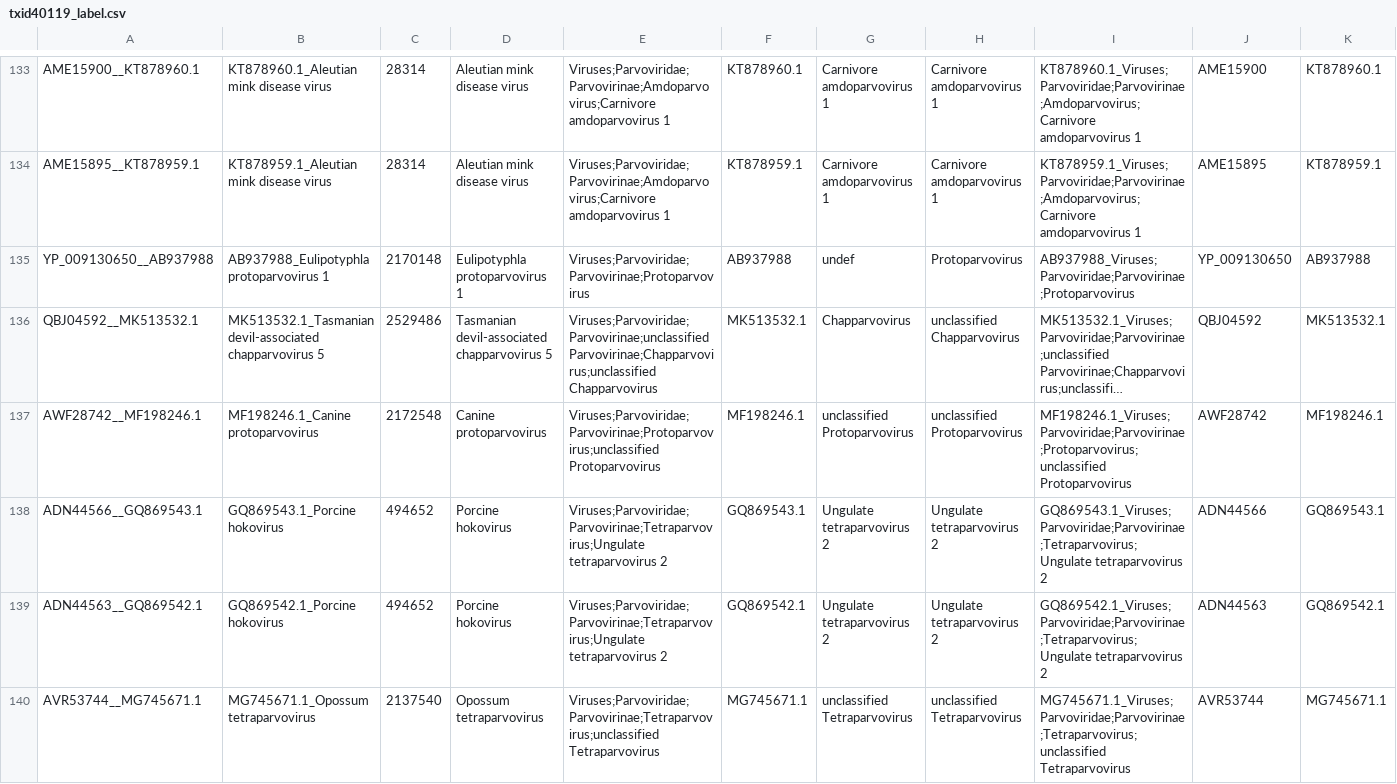
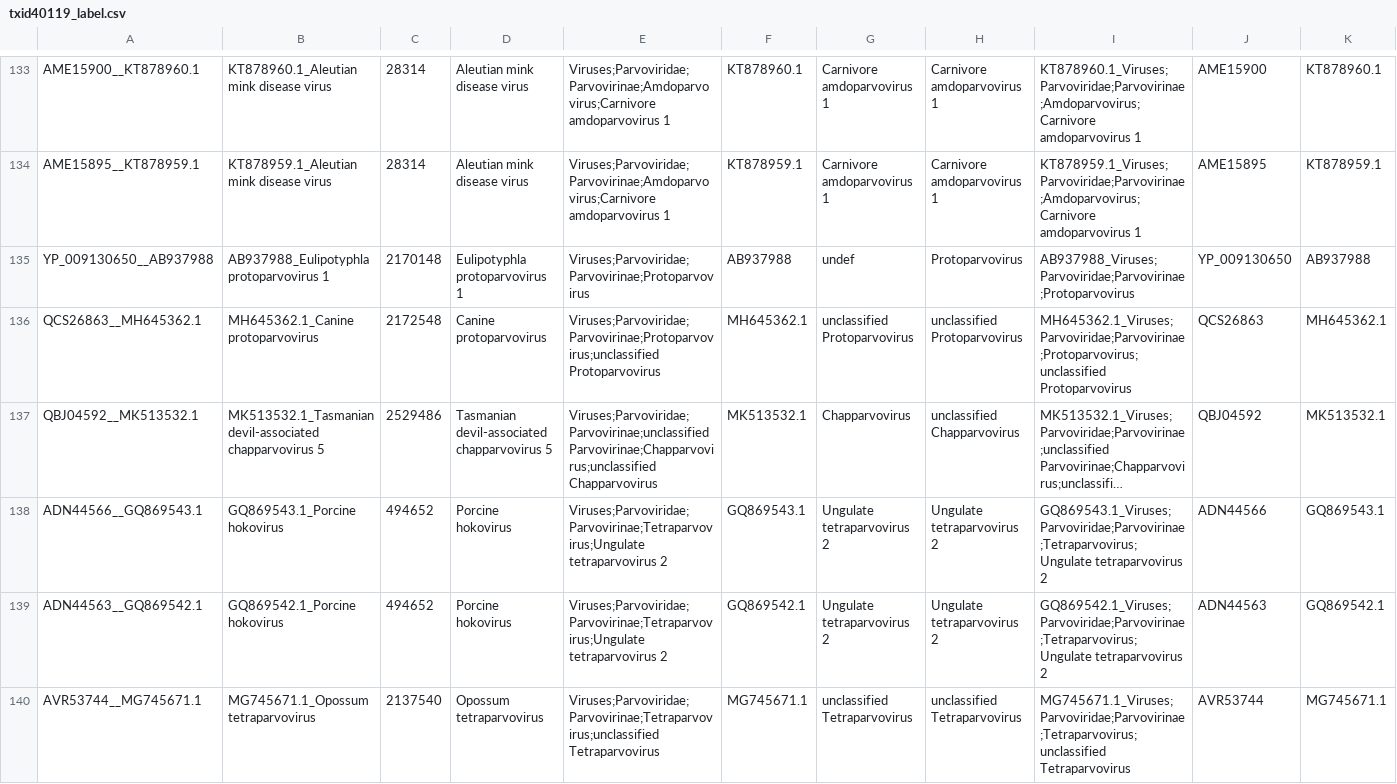
Before and after one commit to josephhughes/ViCTree, a CSV file: txid40119/txid40119_label.csv, drawn as a sheet; only a part is shown, gaps mark what is left out; long unchanged cells end in …; removed rows and columns are numbered as before the commit, all else as after; the diff covers the shown part only; the diff names each change by its address in the sheet, - before the commit and + after, or states it on an @@ line.

```diff
--- a/txid40119/txid40119_label.csv
+++ b/txid40119/txid40119_label.csv
+row 136: QCS26863__MH645362.1 | MH645362.1_Canine protoparvovirus | 2172548 | Canine protoparvovirus | Viruses;Parvoviridae;Parvovirinae;Protoparvovirus;unclassified Protoparvovirus | MH645362.1 | unclassified Protoparvovirus | unclassified Protoparvovirus | MH645362.1_Viruses;Parvoviridae;Parvovirinae;Protoparvovirus;unclassified Protoparvovirus | QCS26863 | MH645362.1
-row 137: AWF28742__MF198246.1 | MF198246.1_Canine protoparvovirus | 2172548 | Canine protoparvovirus | Viruses;Parvoviridae;Parvovirinae;Protoparvovirus;unclassified Protoparvovirus | MF198246.1 | unclassified Protoparvovirus | unclassified Protoparvovirus | MF198246.1_Viruses;Parvoviridae;Parvovirinae;Protoparvovirus;unclassified Protoparvovirus | AWF28742 | MF198246.1
```
Also changed, not shown: 3 added rows, 1 removed row, 1 moved row and 24 edited cells elsewhere in this file, txid40119/txid40119.csv, txid40119/txid40119_label.tsv, 10 other files.
